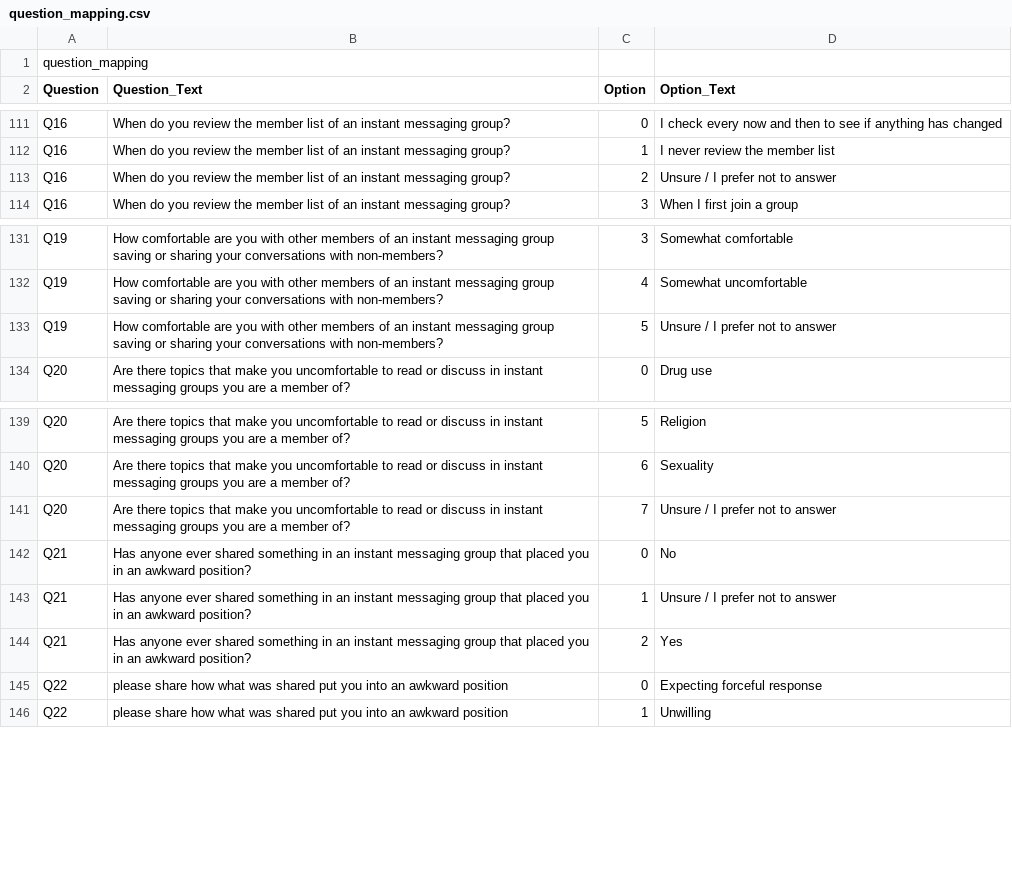
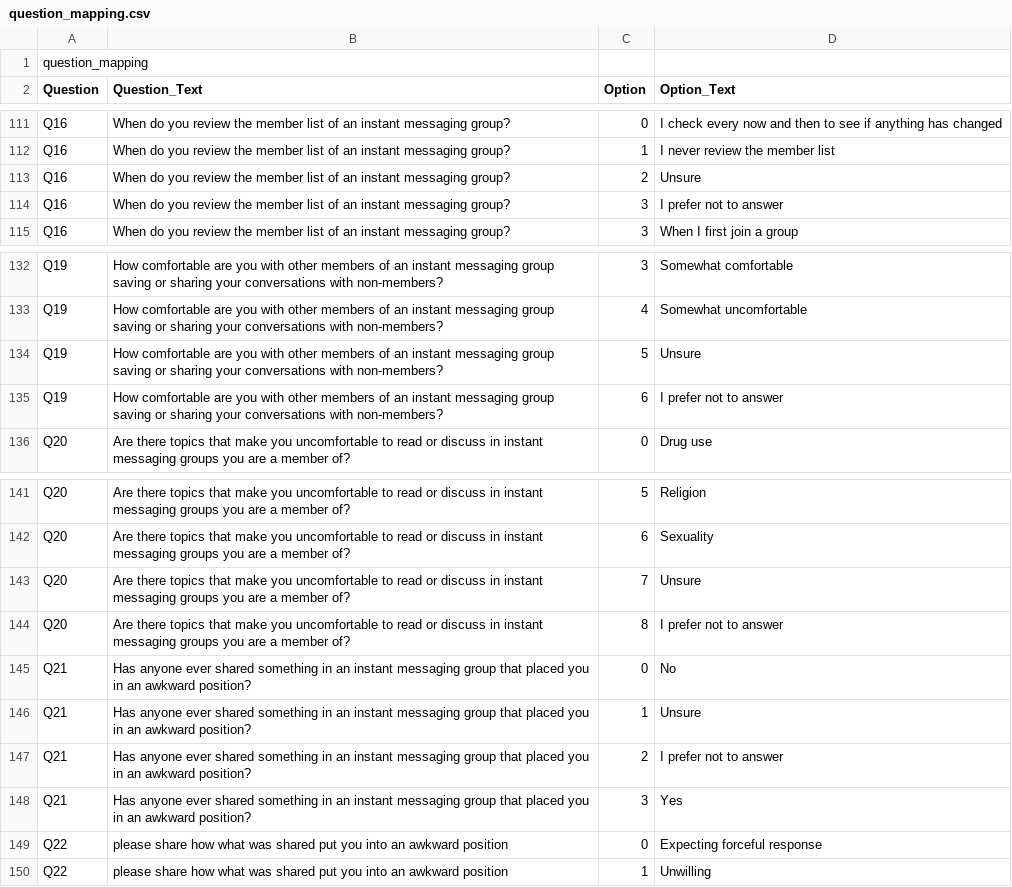
Before and after one commit to pratyusha-05/user-perceptions, a CSV file: data/question_mapping.csv, drawn as a sheet; only a part is shown, gaps mark what is left out; the diff covers the shown part only.

```diff
--- a/data/question_mapping.csv
+++ b/data/question_mapping.csv
@@ -112,3 +112,4 @@ Q16,When do you review the member list of an instant messaging group?,0,I check
 Q16,When do you review the member list of an instant messaging group?,1,I never review the member list
-Q16,When do you review the member list of an instant messaging group?,2,Unsure / I prefer not to answer
+Q16,When do you review the member list of an instant messaging group?,2,Unsure
+Q16,When do you review the member list of an instant messaging group?,3,I prefer not to answer
 Q16,When do you review the member list of an instant messaging group?,3,When I first join a group
@@ -132,3 +133,4 @@ Q19,How comfortable are you with other members of an instant messaging group sav
 Q19,How comfortable are you with other members of an instant messaging group saving or sharing your conversations with non-members?,4,Somewhat uncomfortable
-Q19,How comfortable are you with other members of an instant messaging group saving or sharing your conversations with non-members?,5,Unsure / I prefer not to answer
+Q19,How comfortable are you with other members of an instant messaging group saving or sharing your conversations with non-members?,5,Unsure
+Q19,How comfortable are you with other members of an instant messaging group saving or sharing your conversations with non-members?,6,I prefer not to answer
 Q20,Are there topics that make you uncomfortable to read or discuss in instant messaging groups you are a member of?,0,Drug use
@@ -140,6 +142,8 @@ Q20,Are there topics that make you uncomfortable to read or discuss in instant m
 Q20,Are there topics that make you uncomfortable to read or discuss in instant messaging groups you are a member of?,6,Sexuality
-Q20,Are there topics that make you uncomfortable to read or discuss in instant messaging groups you are a member of?,7,Unsure / I prefer not to answer
+Q20,Are there topics that make you uncomfortable to read or discuss in instant messaging groups you are a member of?,7,Unsure
+Q20,Are there topics that make you uncomfortable to read or discuss in instant messaging groups you are a member of?,8,I prefer not to answer
 Q21,Has anyone ever shared something in an instant messaging group that placed you in an awkward position?,0,No
-Q21,Has anyone ever shared something in an instant messaging group that placed you in an awkward position?,1,Unsure / I prefer not to answer
-Q21,Has anyone ever shared something in an instant messaging group that placed you in an awkward position?,2,Yes
+Q21,Has anyone ever shared something in an instant messaging group that placed you in an awkward position?,1,Unsure
+Q21,Has anyone ever shared something in an instant messaging group that placed you in an awkward position?,2,I prefer not to answer
+Q21,Has anyone ever shared something in an instant messaging group that placed you in an awkward position?,3,Yes
 Q22,please share how what was shared put you into an awkward position,0,Expecting forceful response
```
Also changed, not shown: 5 added rows and 10 edited cells elsewhere in this file.
